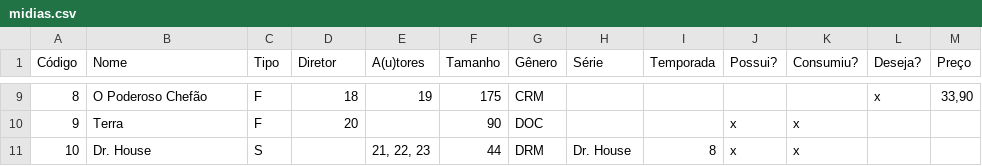
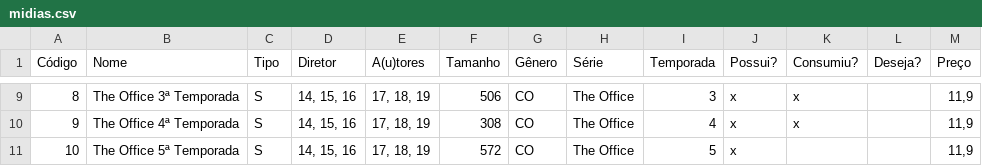
Before and after one commit to febane/Trab2Prog3, a CSV file: midias.csv, drawn as a sheet; only a part is shown, gaps mark what is left out; the diff covers the shown part only.

```diff
--- a/midias.csv
+++ b/midias.csv
@@ -9,3 +9,3 @@ Código;Nome;Tipo;Diretor;A(u)tores;Tamanho;Gênero;Série;Temporada;Possui?;Con
-8;O Poderoso Chefão;F;18;19;175;CRM;;;;;x;33,90
-9;Terra ;F;20;;90;DOC;;;x;x;;
-10;Dr. House;S;;21, 22, 23;44;DRM;Dr. House;8;x;x;;
+8;The Office 3ª Temporada;S;14, 15, 16;17, 18, 19;506;CO;The Office;3;x;x;;11,9
+9;The Office 4ª Temporada;S;14, 15, 16;17, 18, 19;308;CO;The Office;4;x;x;;11,9
+10;The Office 5ª Temporada;S;14, 15, 16;17, 18, 19;572;CO;The Office;5;x;;;11,9
```
Also changed, not shown: 142 edited cells elsewhere in this file, 2-porpessoa.csv, 4-wishlist.csv, 9 other files.
